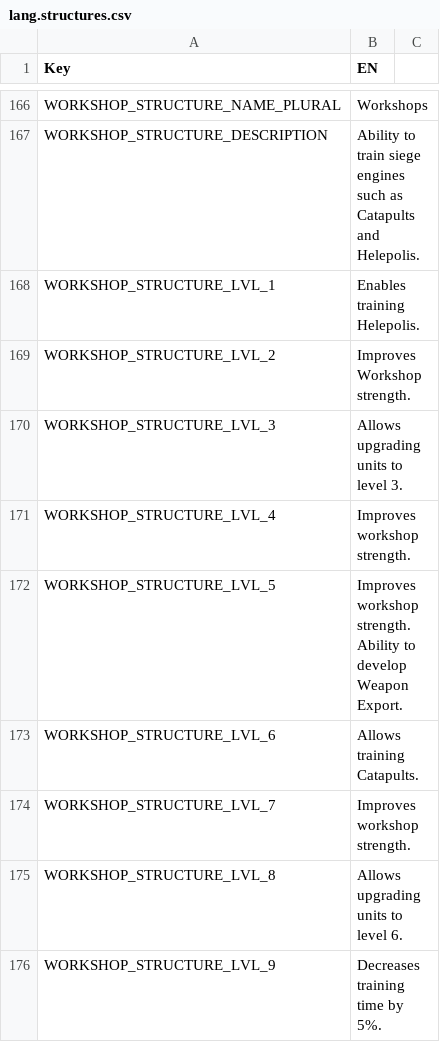
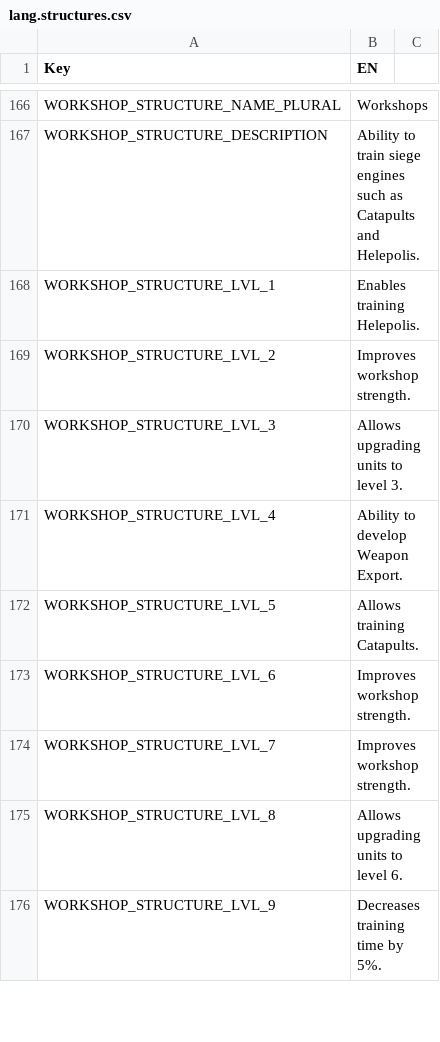
Before and after one commit to giulianob/tribalhero, a CSV file: conf/csv/lang.structures.csv, drawn as a sheet; only a part is shown, gaps mark what is left out.

```diff
--- a/conf/csv/lang.structures.csv
+++ b/conf/csv/lang.structures.csv
@@ -168,7 +168,7 @@ WORKSHOP_STRUCTURE_DESCRIPTION,Ability to train siege engines such as Catapults
 WORKSHOP_STRUCTURE_LVL_1,Enables training Helepolis.,
-WORKSHOP_STRUCTURE_LVL_2,Improves Workshop strength.,
+WORKSHOP_STRUCTURE_LVL_2,Improves workshop strength.,
 WORKSHOP_STRUCTURE_LVL_3,Allows upgrading units to level 3.,
-WORKSHOP_STRUCTURE_LVL_4,Improves workshop strength.,
-WORKSHOP_STRUCTURE_LVL_5,Improves workshop strength.  Ability to develop Weapon Export.,
-WORKSHOP_STRUCTURE_LVL_6,Allows training Catapults.,
+WORKSHOP_STRUCTURE_LVL_4,Ability to develop Weapon Export.,
+WORKSHOP_STRUCTURE_LVL_5,Allows training Catapults.,
+WORKSHOP_STRUCTURE_LVL_6,Improves workshop strength.,
 WORKSHOP_STRUCTURE_LVL_7,Improves workshop strength.,
```
Also changed, not shown: conf/csv/action.csv, conf/csv/lang.technologys.csv, 2 other files.
